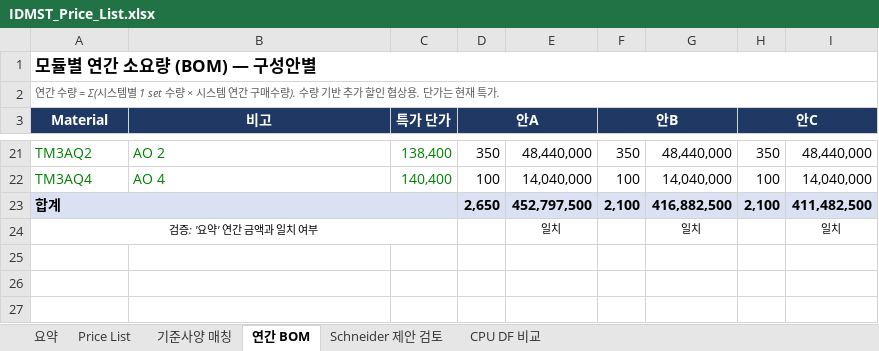
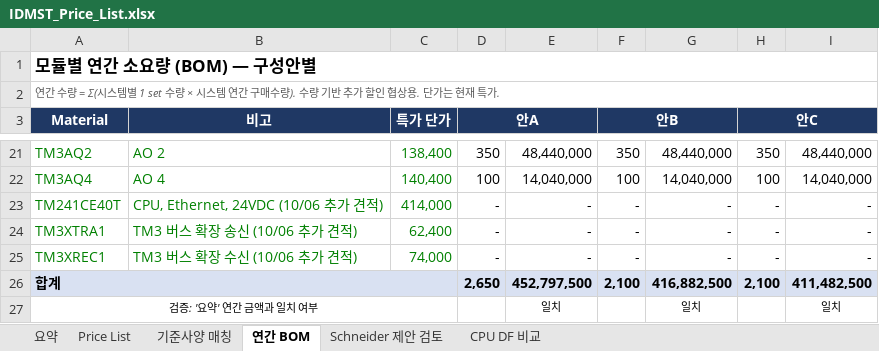
Before and after one commit to bmk3037/New-Project, an Excel workbook: IDMST_Price_List.xlsx, sheet 연간 BOM, drawn as a sheet; only a part is shown, gaps mark what is left out; values as stored, in another font and other column widths than the file's, no borders; the diff names each change by its address in the sheet, - before the commit and + after, or states it on an @@ line.

```diff
--- a/IDMST_Price_List.xlsx (sheet 연간 BOM)
+++ b/IDMST_Price_List.xlsx (sheet 연간 BOM)
+row 23: TM241CE40T | CPU, Ethernet, 24VDC (10/06 추가 견적) | 414,000 | - | - | - | - | - | -
+row 24: TM3XTRA1 | TM3 버스 확장 송신 (10/06 추가 견적) | 62,400 | - | - | - | - | - | -
+row 25: TM3XREC1 | TM3 버스 확장 수신 (10/06 추가 견적) | 74,000 | - | - | - | - | - | -
```
Also changed, not shown: sheet Price List, sheet Schneider 제안 검토, formulas that keep their value.
